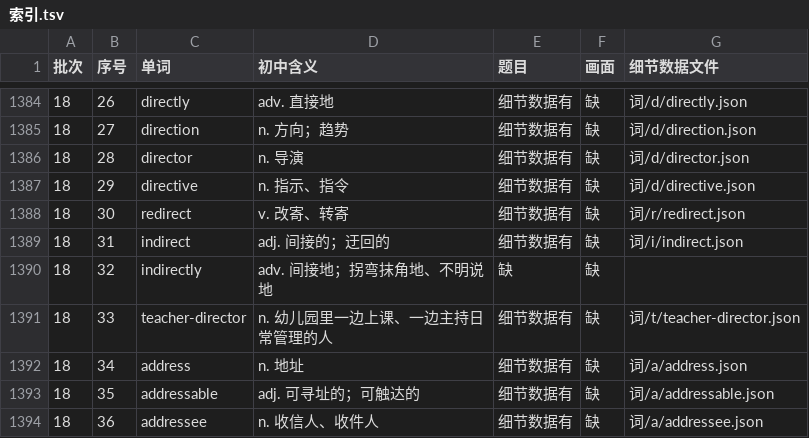
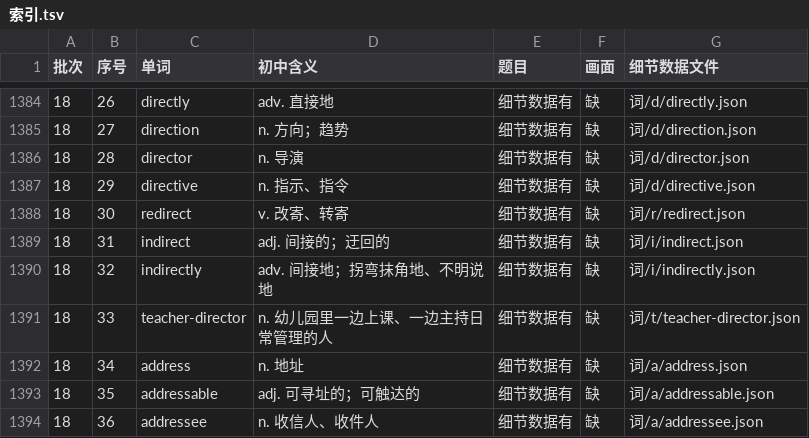
Before and after one commit to Jacklee15333/ciyuanchaifeng, a TSV file: 总表视频细节数据/索引.tsv, drawn as a sheet; only a part is shown, gaps mark what is left out; the diff covers the shown part only.

Commit message:
总表视频细节数据：题目 25 个词（indirectly … lapbook）；累计 1417 个词

```diff
--- a/总表视频细节数据/索引.tsv
+++ b/总表视频细节数据/索引.tsv
@@ -1389,3 +1389,3 @@
 18	31	indirect	adj. 间接的；迂回的	细节数据有	缺	词/i/indirect.json
-18	32	indirectly	adv. 间接地；拐弯抹角地、不明说地	缺	缺	
+18	32	indirectly	adv. 间接地；拐弯抹角地、不明说地	细节数据有	缺	词/i/indirectly.json
 18	33	teacher-director	n. 幼儿园里一边上课、一边主持日常管理的人	细节数据有	缺	词/t/teacher-director.json
```
Also changed, not shown: 48 edited cells elsewhere in this file, 26 other files.
